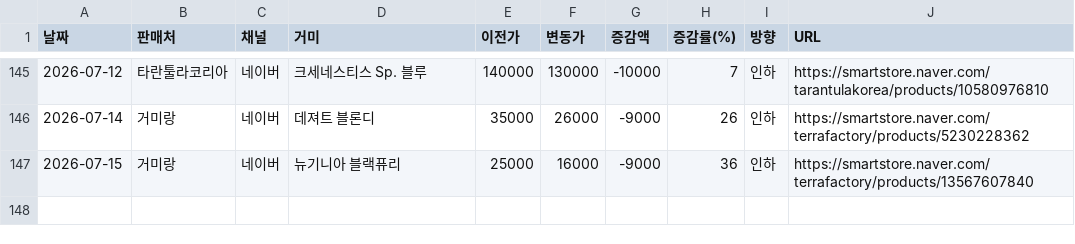
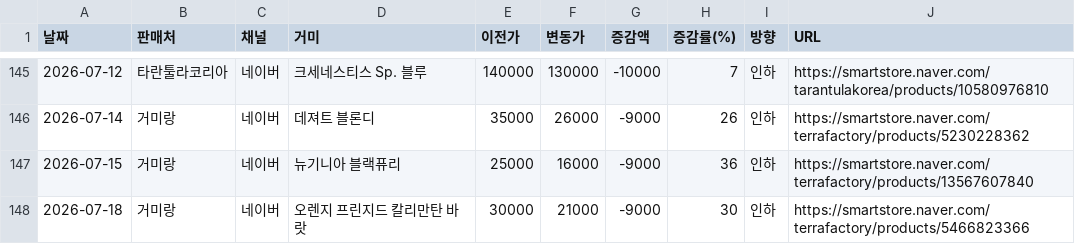
Before and after one commit to janghongku/tarantula-prices, a CSV file: outputs/가격변동_로그.csv, drawn as a sheet; only a part is shown, gaps mark what is left out.

Commit message:
chore: naver auto-update (2026-07-18 13:08:47)

```diff
--- a/outputs/가격변동_로그.csv
+++ b/outputs/가격변동_로그.csv
@@ -147 +147,2 @@
 2026-07-15,거미랑,네이버,뉴기니아 블랙퓨리,25000,16000,-9000,36,인하,https://smartstore.naver.com/terrafactory/products/13567607840
+2026-07-18,거미랑,네이버,오렌지 프린지드 칼리만탄 바랏,30000,21000,-9000,30,인하,https://smartstore.naver.com/terrafactory/products/5466823366
```
Also changed, not shown: outputs/종별_가격현황.csv, 4 other files.
